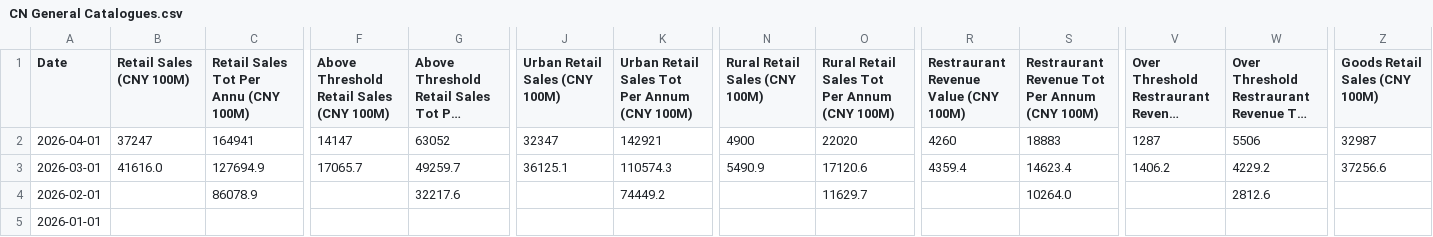
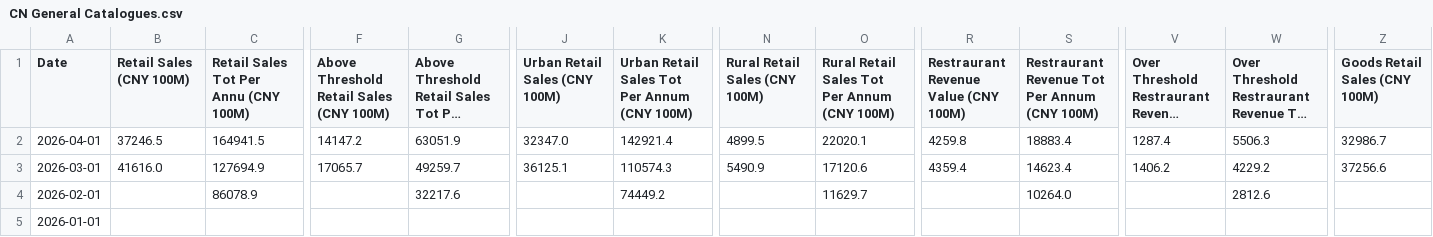
Before and after one commit to FlyingCuteCats/Freetime-Projects, a CSV file: China Retail Sales/CN General Catalogues.csv, drawn as a sheet; only a part is shown, gaps mark what is left out; long unchanged cells end in …; the diff covers the shown part only; the diff names each change by its address in the sheet, - before the commit and + after, or states it on an @@ line.

Commit message:
April CPI rate updated

```diff
--- a/China Retail Sales/CN General Catalogues.csv
+++ b/China Retail Sales/CN General Catalogues.csv
-B2 (Retail Sales (CNY 100M)): 37247
+B2 (Retail Sales (CNY 100M)): 37246.5
-C2: 164941
+C2: 164941.5
-F2: 14147
+F2: 14147.2
-G2: 63052
+G2: 63051.9
-J2 (Urban Retail Sales (CNY 100M)): 32347
+J2 (Urban Retail Sales (CNY 100M)): 32347.0
-K2: 142921
+K2: 142921.4
-N2 (Rural Retail Sales (CNY 100M)): 4900
+N2 (Rural Retail Sales (CNY 100M)): 4899.5
-O2: 22020
+O2: 22020.1
-R2: 4260
+R2: 4259.8
-S2: 18883
+S2: 18883.4
-V2: 1287
+V2: 1287.4
-W2: 5506
+W2: 5506.3
-Z2 (Goods Retail Sales (CNY 100M)): 32987
+Z2 (Goods Retail Sales (CNY 100M)): 32986.7
```
Also changed, not shown: 8 edited cells elsewhere in this file.
